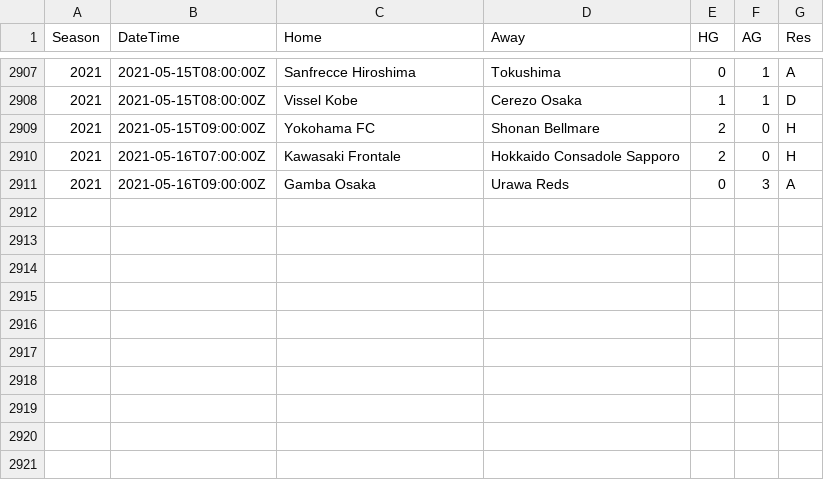
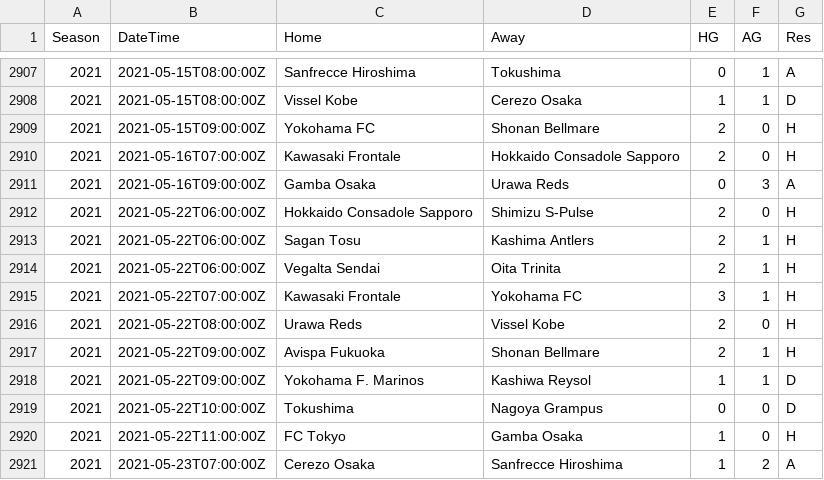
Before and after one commit to irkaal/japanese-j1-league, a CSV file: data/results.csv, drawn as a sheet; only a part is shown, gaps mark what is left out.

```diff
--- a/data/results.csv
+++ b/data/results.csv
@@ -2911 +2911,11 @@ Season,DateTime,Home,Away,HG,AG,Res
 2021,2021-05-16T09:00:00Z,Gamba Osaka,Urawa Reds,0,3,A
+2021,2021-05-22T06:00:00Z,Hokkaido Consadole Sapporo,Shimizu S-Pulse,2,0,H
+2021,2021-05-22T06:00:00Z,Sagan Tosu,Kashima Antlers,2,1,H
+2021,2021-05-22T06:00:00Z,Vegalta Sendai,Oita Trinita,2,1,H
+2021,2021-05-22T07:00:00Z,Kawasaki Frontale,Yokohama FC,3,1,H
+2021,2021-05-22T08:00:00Z,Urawa Reds,Vissel Kobe,2,0,H
+2021,2021-05-22T09:00:00Z,Avispa Fukuoka,Shonan Bellmare,2,1,H
+2021,2021-05-22T09:00:00Z,Yokohama F. Marinos,Kashiwa Reysol,1,1,D
+2021,2021-05-22T10:00:00Z,Tokushima,Nagoya Grampus,0,0,D
+2021,2021-05-22T11:00:00Z,FC Tokyo,Gamba Osaka,1,0,H
+2021,2021-05-23T07:00:00Z,Cerezo Osaka,Sanfrecce Hiroshima,1,2,A
```
Also changed, not shown: 1 other file.
